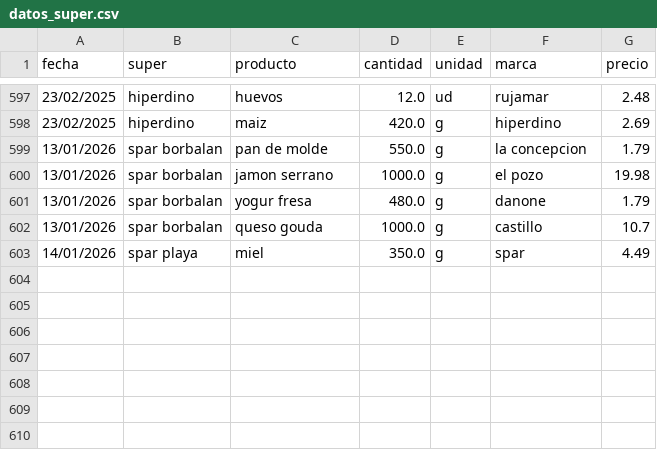
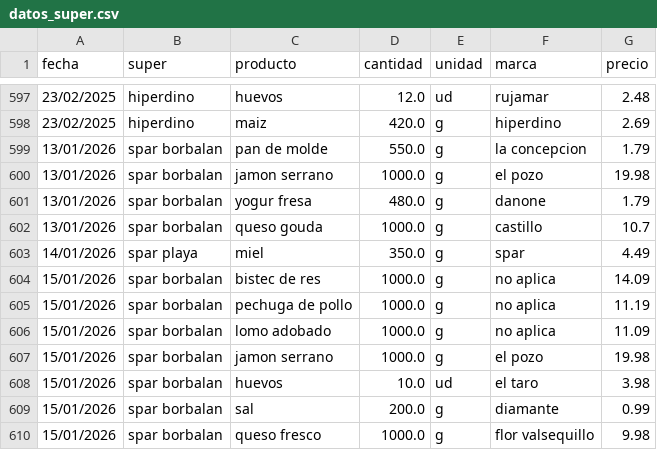
Before and after one commit to SarelaFolgar/control_super, a CSV file: datos_super.csv, drawn as a sheet; only a part is shown, gaps mark what is left out.

Commit message:
📥 Agregar 7 productos via API

```diff
--- a/datos_super.csv
+++ b/datos_super.csv
@@ -603 +603,8 @@ fecha,super,producto,cantidad,unidad,marca,precio
 14/01/2026,spar playa,miel,350.0,g,spar,4.49
+15/01/2026,spar borbalan,bistec de res,1000.0,g,no aplica,14.09
+15/01/2026,spar borbalan,pechuga de pollo,1000.0,g,no aplica,11.19
+15/01/2026,spar borbalan,lomo adobado,1000.0,g,no aplica,11.09
+15/01/2026,spar borbalan,jamon serrano,1000.0,g,el pozo,19.98
+15/01/2026,spar borbalan,huevos,10.0,ud,el taro,3.98
+15/01/2026,spar borbalan,sal,200.0,g,diamante,0.99
+15/01/2026,spar borbalan,queso fresco,1000.0,g,flor valsequillo,9.98
```
